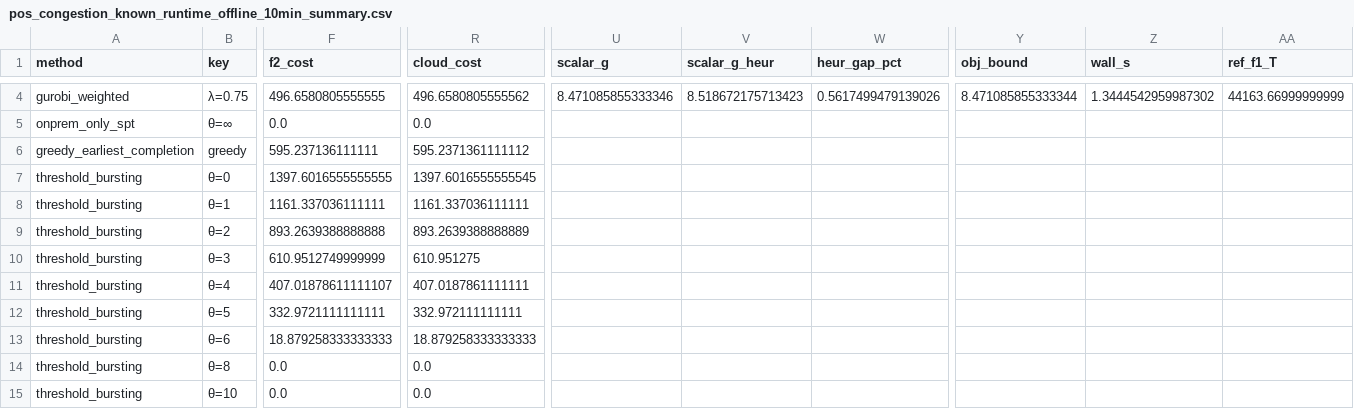
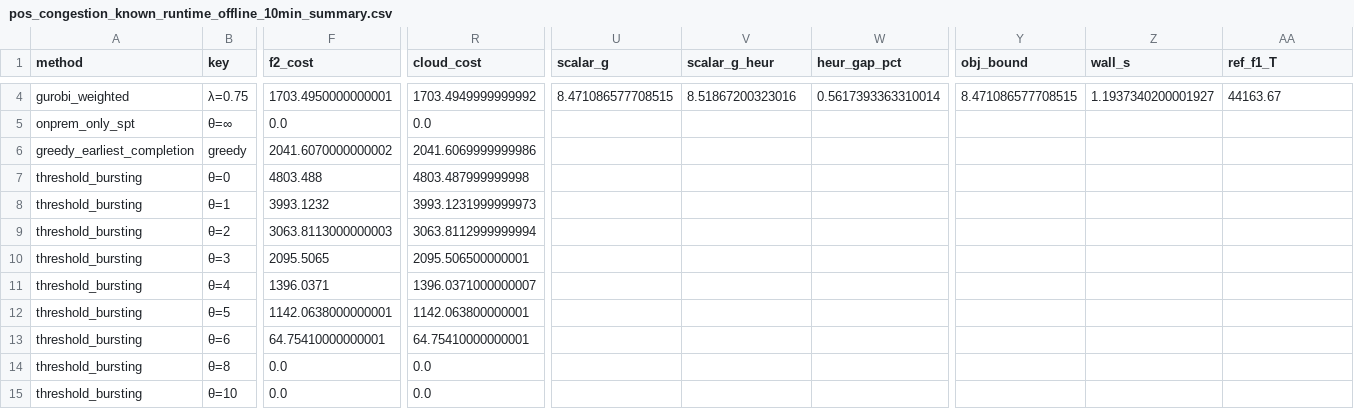
Before and after one commit to BGallo/fedhpc, a CSV file: results/lambda_eval/pos_congestion_known_runtime_offline_10min_summary.csv, drawn as a sheet; only a part is shown, gaps mark what is left out; the diff covers the shown part only; the diff names each change by its address in the sheet, - before the commit and + after, or states it on an @@ line.

```diff
--- a/results/lambda_eval/pos_congestion_known_runtime_offline_10min_summary.csv
+++ b/results/lambda_eval/pos_congestion_known_runtime_offline_10min_summary.csv
-F4 (f2_cost): 496.6580805555555
+F4 (f2_cost): 1703.4950000000001
-R4 (cloud_cost): 496.6580805555562
+R4 (cloud_cost): 1703.4949999999992
-U4 (scalar_g): 8.471085855333346
+U4 (scalar_g): 8.471086577708515
-V4 (scalar_g_heur): 8.518672175713423
+V4 (scalar_g_heur): 8.51867200323016
-W4 (heur_gap_pct): 0.5617499479139026
+W4 (heur_gap_pct): 0.5617393363310014
-Y4 (obj_bound): 8.471085855333344
+Y4 (obj_bound): 8.471086577708515
-Z4 (wall_s): 1.3444542959987302
+Z4 (wall_s): 1.1937340200001927
-AA4 (ref_f1_T): 44163.66999999999
+AA4 (ref_f1_T): 44163.67
-F6 (f2_cost): 595.237136111111
+F6 (f2_cost): 2041.6070000000002
-R6 (cloud_cost): 595.2371361111112
+R6 (cloud_cost): 2041.6069999999986
-F7 (f2_cost): 1397.6016555555555
+F7 (f2_cost): 4803.488
-R7 (cloud_cost): 1397.6016555555545
+R7 (cloud_cost): 4803.487999999998
-F8 (f2_cost): 1161.337036111111
+F8 (f2_cost): 3993.1232
-R8 (cloud_cost): 1161.337036111111
+R8 (cloud_cost): 3993.1231999999973
-F9 (f2_cost): 893.2639388888888
+F9 (f2_cost): 3063.8113000000003
-R9 (cloud_cost): 893.2639388888889
+R9 (cloud_cost): 3063.8112999999994
-F10 (f2_cost): 610.9512749999999
+F10 (f2_cost): 2095.5065
-R10 (cloud_cost): 610.951275
+R10 (cloud_cost): 2095.506500000001
-F11 (f2_cost): 407.01878611111107
+F11 (f2_cost): 1396.0371
-R11 (cloud_cost): 407.0187861111111
+R11 (cloud_cost): 1396.0371000000007
-F12 (f2_cost): 332.9721111111111
+F12 (f2_cost): 1142.0638000000001
-R12 (cloud_cost): 332.972111111111
+R12 (cloud_cost): 1142.063800000001
-F13 (f2_cost): 18.879258333333333
+F13 (f2_cost): 64.75410000000001
-R13 (cloud_cost): 18.879258333333333
+R13 (cloud_cost): 64.75410000000001
```
Also changed, not shown: 42 edited cells elsewhere in this file, results/lambda_eval/fedhpc_known_runtime_offline_10min_summary.csv, 5 other files.
